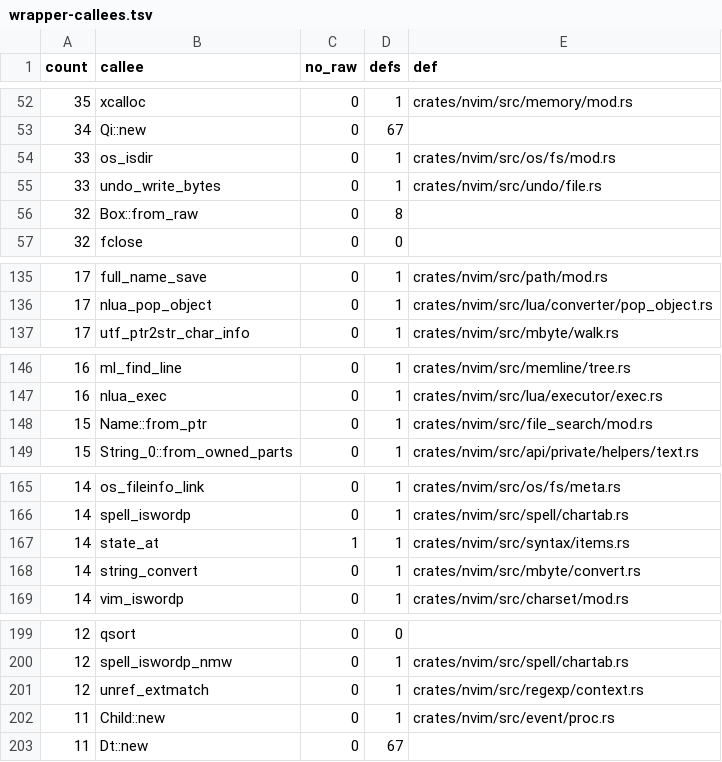
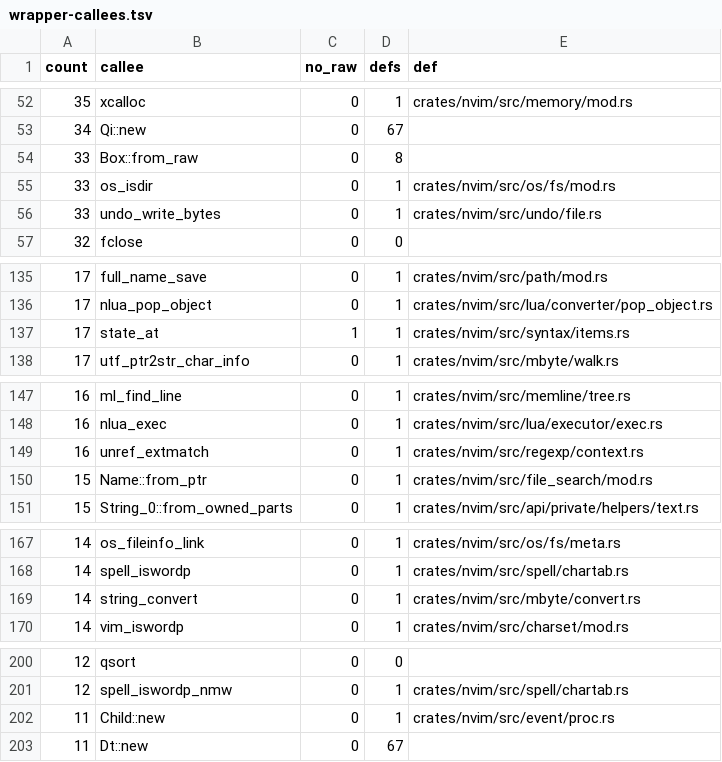
Before and after one commit to PsychoLlama/nvim.rs, a TSV file: metrics/wrapper-callees.tsv, drawn as a sheet; only a part is shown, gaps mark what is left out; removed rows and columns are numbered as before the commit, all else as after; the diff covers the shown part only; the diff names each change by its address in the sheet, - before the commit and + after, or states it on an @@ line.

Commit message:
Test the syntax state cache and stack before rewriting them
Lib tests over a syntax block built in the test (zeroed + `init_synblock`,
installed as the parsed block, the cache sized by hand): a stored state
loads back item for item with its extmatch references; a stack deeper
than the inline arm round-trips through the heap arm; two extmatch sets
compare by their text; entries stay sorted, storing over a line reuses its
entry, and the cleanup frees the oldest-tick entry but never the first;
a resize keeps the used entries in order, and a shrink thins first.
Every reference taken is given back, which Miri's leak check pins.

`syn_stack_alloc`'s copy-and-rethread half is split out as
`resize_cache(block, len)` so the tests can size the cache without a
buffer to measure.

The fixture holds the block as the raw pointer of a leaked `Box`: a `Box`
moved after `parsed_block` points into it asserts a uniqueness the
parser's pointer contradicts, which Miri reported as soon as the fixture
was returned from its constructor.

Refreshed with `--allow-growth`: the tests drive today's raw-pointer API,
so they add 27 unchecked statements; they move to the owned cache with
the rewrite that follows, which takes them back out.

```diff
--- a/metrics/wrapper-callees.tsv
+++ b/metrics/wrapper-callees.tsv
+row 54: 33 | Box::from_raw | 0 | 8
-row 56: 32 | Box::from_raw | 0 | 8
+row 137: 17 | state_at | 1 | 1 | crates/nvim/src/syntax/items.rs
+row 149: 16 | unref_extmatch | 0 | 1 | crates/nvim/src/regexp/context.rs
-row 167: 14 | state_at | 1 | 1 | crates/nvim/src/syntax/items.rs
-row 201: 12 | unref_extmatch | 0 | 1 | crates/nvim/src/regexp/context.rs
```
Also changed, not shown: 6 added rows and 6 removed rows elsewhere in this file, 3 other files.
